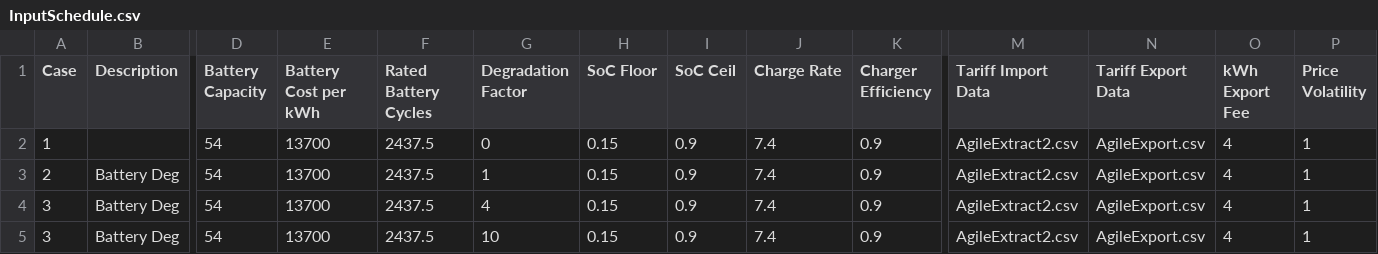
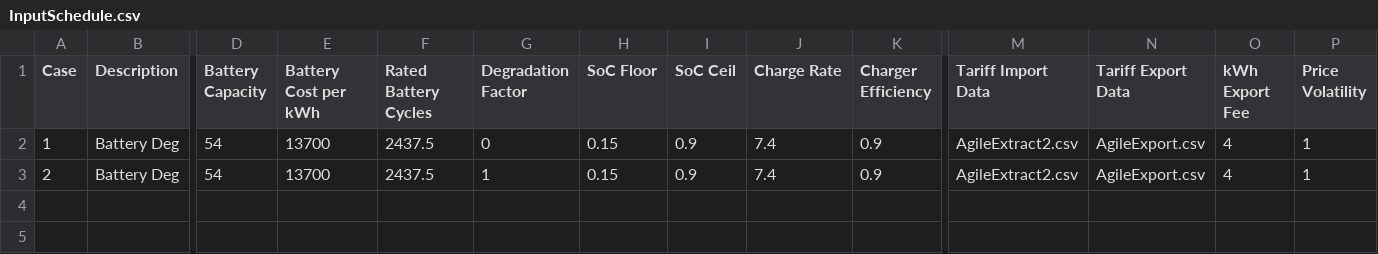
Before and after one commit to 10sukhiay/DP5_modelling, a CSV file: Inputs/InputSchedule.csv, drawn as a sheet; only a part is shown, gaps mark what is left out; rows hold the shown columns only; the diff names each change by its address in the sheet, - before the commit and + after, or states it on an @@ line.

```diff
--- a/Inputs/InputSchedule.csv
+++ b/Inputs/InputSchedule.csv
-B2 (Description): (empty)
+B2 (Description): Battery Deg
-row 4: 3 | Battery Deg | 54 | 13700 | 2437.5 | 4 | 0.15 | 0.9 | 7.4 | 0.9 | AgileExtract2.csv | AgileExport.csv | 4 | 1
-row 5: 3 | Battery Deg | 54 | 13700 | 2437.5 | 10 | 0.15 | 0.9 | 7.4 | 0.9 | AgileExtract2.csv | AgileExport.csv | 4 | 1
```
Also changed, not shown: 1 other file.
